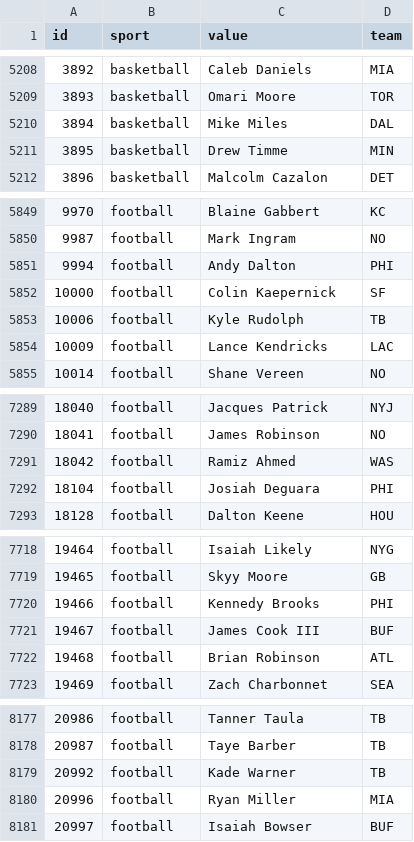
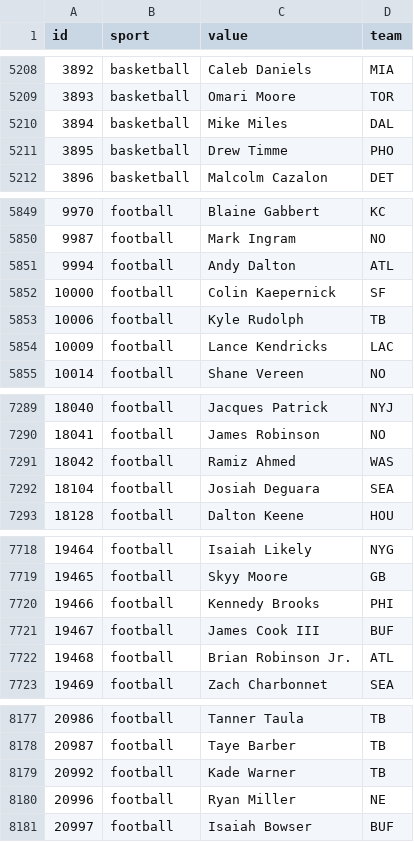
Before and after one commit to StatsVine/data-snapshots, a CSV file: csv/nfc/players-all.csv, drawn as a sheet; only a part is shown, gaps mark what is left out; the diff covers the shown part only.

```diff
--- a/csv/nfc/players-all.csv
+++ b/csv/nfc/players-all.csv
@@ -5210,3 +5210,3 @@ id,sport,value,team
 3894,basketball,Mike Miles,DAL
-3895,basketball,Drew Timme,MIN
+3895,basketball,Drew Timme,PHO
 3896,basketball,Malcolm Cazalon,DET
@@ -5850,3 +5850,3 @@ id,sport,value,team
 9987,football,Mark Ingram,NO
-9994,football,Andy Dalton,PHI
+9994,football,Andy Dalton,ATL
 10000,football,Colin Kaepernick,SF
@@ -7291,3 +7291,3 @@ id,sport,value,team
 18042,football,Ramiz Ahmed,WAS
-18104,football,Josiah Deguara,PHI
+18104,football,Josiah Deguara,SEA
 18128,football,Dalton Keene,HOU
@@ -7721,3 +7721,3 @@ id,sport,value,team
 19467,football,James Cook III,BUF
-19468,football,Brian Robinson,ATL
+19468,football,Brian Robinson Jr.,ATL
 19469,football,Zach Charbonnet,SEA
@@ -8179,3 +8179,3 @@ id,sport,value,team
 20992,football,Kade Warner,TB
-20996,football,Ryan Miller,MIA
+20996,football,Ryan Miller,NE
 20997,football,Isaiah Bowser,BUF
```
Also changed, not shown: 2 edited cells elsewhere in this file, csv/nfc/players-basketball.csv, csv/nfc/players-football.csv, 1 other file.
